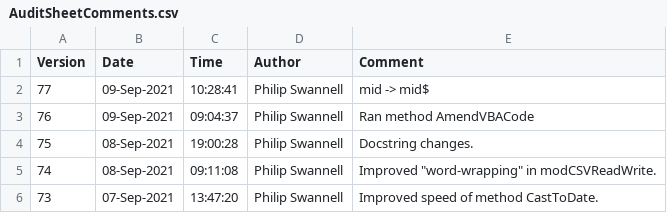
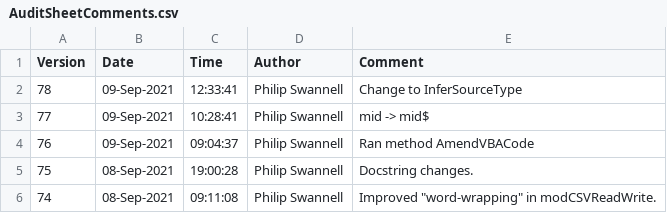
Before and after one commit to PGS62/VBA-CSV, a CSV file: workbooks/AuditSheetComments.csv, drawn as a sheet; only a part is shown; the shorter side is filled out with more unchanged rows; the diff names each change by its address in the sheet, - before the commit and + after, or states it on an @@ line.

Commit message:
Change to InferSourceType

```diff
--- a/workbooks/AuditSheetComments.csv
+++ b/workbooks/AuditSheetComments.csv
+row 2: 78 | 09-Sep-2021 | 12:33:41 | Philip Swannell | Change to InferSourceType
```
Also changed, not shown: 2 other files.
